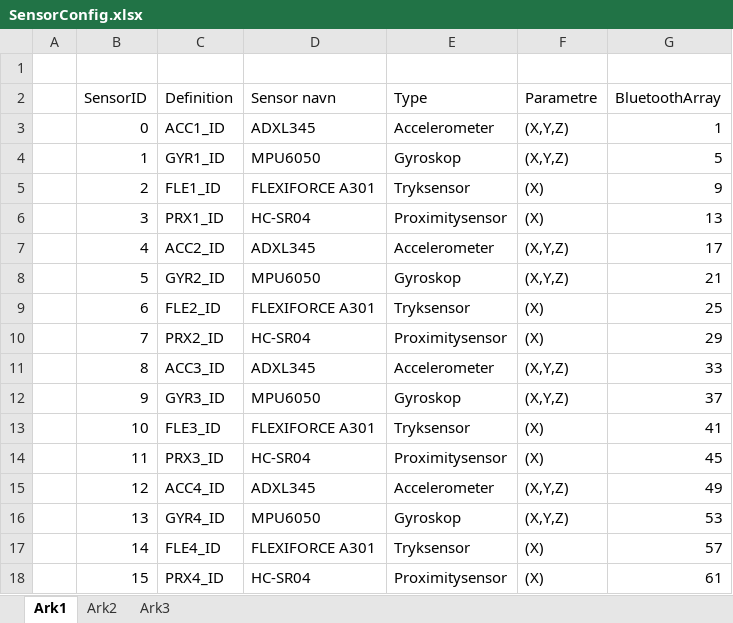
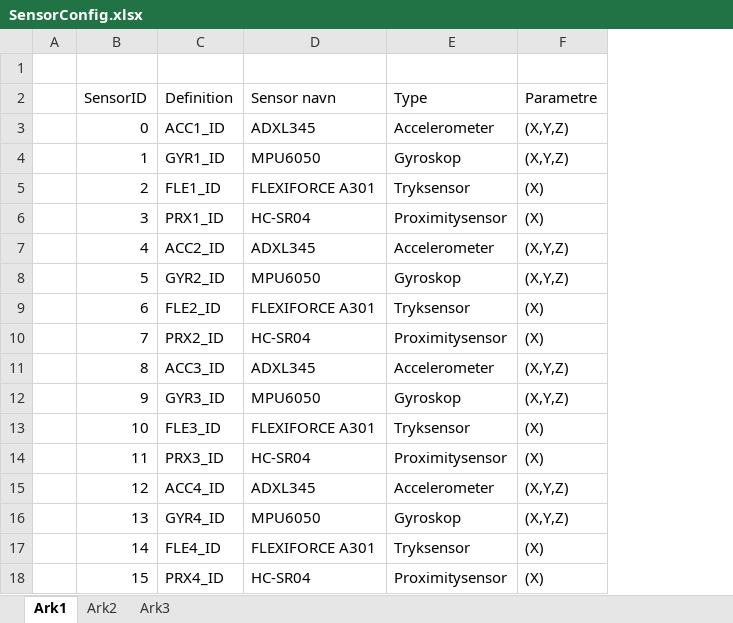
Before and after one commit to Ztuff/E3PRJ3, an Excel workbook: Design og implementering/Body SW/SensorConfig.xlsx, sheet Ark1, drawn as a sheet; values as stored, in another font and other column widths than the file's, no borders; the diff names each change by its address in the sheet, - before the commit and + after, or states it on an @@ line.

```diff
--- a/Design og implementering/Body SW/SensorConfig.xlsx (sheet Ark1)
+++ b/Design og implementering/Body SW/SensorConfig.xlsx (sheet Ark1)
-column G (BluetoothArray), rows 3-18: 1 | 5 | 9 | 13 | 17 | 21 | 25 | 29 | 33 | 37 | 41 | 45 | 49 | 53 | 57 | 61
```
Also changed, not shown: 14 other files.
